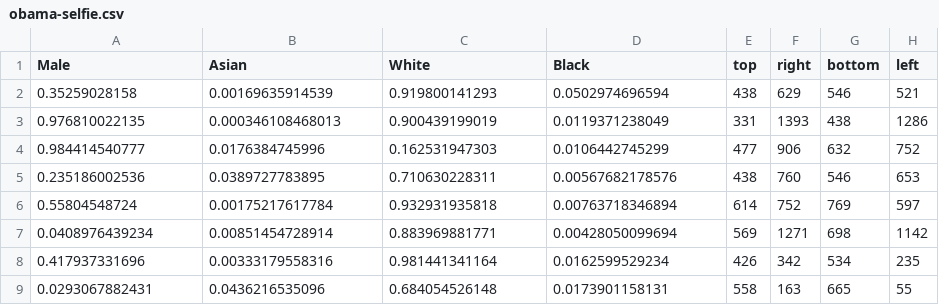
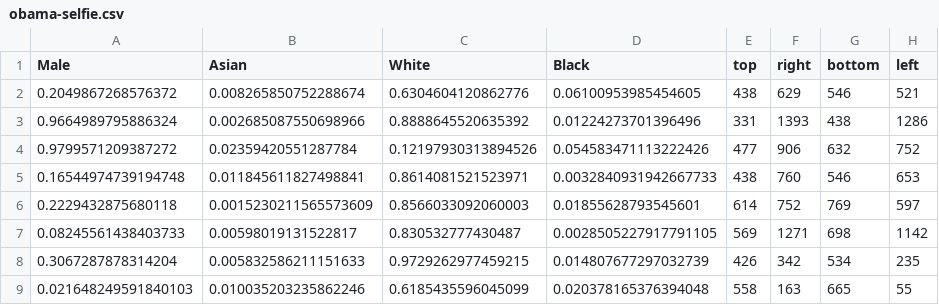
Before and after one commit to wondonghyeon/face-classification, a CSV file: results/obama-selfie.csv, drawn as a sheet; only a part is shown; the diff covers the shown part only.

```diff
--- a/results/obama-selfie.csv
+++ b/results/obama-selfie.csv
@@ -1,9 +1,9 @@
 Male,Asian,White,Black,top,right,bottom,left
-0.35259028158,0.00169635914539,0.919800141293,0.0502974696594,438,629,546,521
-0.976810022135,0.000346108468013,0.900439199019,0.0119371238049,331,1393,438,1286
-0.984414540777,0.0176384745996,0.162531947303,0.0106442745299,477,906,632,752
-0.235186002536,0.0389727783895,0.710630228311,0.00567682178576,438,760,546,653
-0.55804548724,0.00175217617784,0.932931935818,0.00763718346894,614,752,769,597
-0.0408976439234,0.00851454728914,0.883969881771,0.00428050099694,569,1271,698,1142
-0.417937331696,0.00333179558316,0.981441341164,0.0162599529234,426,342,534,235
-0.0293067882431,0.0436216535096,0.684054526148,0.0173901158131,558,163,665,55
+0.2049867268576372,0.008265850752288674,0.6304604120862776,0.06100953985454605,438,629,546,521
+0.9664989795886324,0.002685087550698966,0.8888645520635392,0.01224273701396496,331,1393,438,1286
+0.9799571209387272,0.02359420551287784,0.12197930313894526,0.054583471113222426,477,906,632,752
+0.16544974739194748,0.011845611827498841,0.8614081521523971,0.0032840931942667733,438,760,546,653
+0.2229432875680118,0.0015230211565573609,0.8566033092060003,0.01855628793545601,614,752,769,597
+0.08245561438403733,0.00598019131522817,0.830532777430487,0.0028505227917791105,569,1271,698,1142
+0.3067287878314204,0.005832586211151633,0.9729262977459215,0.014807677297032739,426,342,534,235
+0.021648249591840103,0.010035203235862246,0.6185435596045099,0.020378165376394048,558,163,665,55
```
Also changed, not shown: 32 edited cells elsewhere in this file, results/blm.csv, results/g20-2016.csv, 16 other files.
